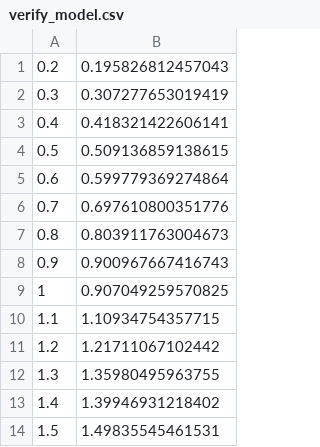
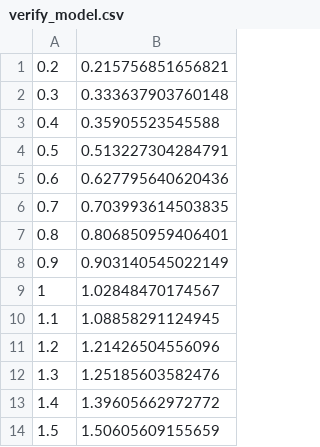
Before and after one commit to ronca98/mse312_project, a CSV file: verify_model.csv, drawn as a sheet.

```diff
--- a/verify_model.csv
+++ b/verify_model.csv
@@ -1,14 +1,14 @@
-0.2,0.195826812457043
-0.3,0.307277653019419
-0.4,0.418321422606141
-0.5,0.509136859138615
-0.6,0.599779369274864
-0.7,0.697610800351776
-0.8,0.803911763004673
-0.9,0.900967667416743
-1,0.907049259570825
-1.1,1.10934754357715
-1.2,1.21711067102442
-1.3,1.35980495963755
-1.4,1.39946931218402
-1.5,1.49835545461531
+0.2,0.215756851656821
+0.3,0.333637903760148
+0.4,0.35905523545588
+0.5,0.513227304284791
+0.6,0.627795640620436
+0.7,0.703993614503835
+0.8,0.806850959406401
+0.9,0.903140545022149
+1,1.02848470174567
+1.1,1.08858291124945
+1.2,1.21426504556096
+1.3,1.25185603582476
+1.4,1.39605662972772
+1.5,1.50605609155659
```
Also changed, not shown: curve_fit_model_data_1.csv, 4 other files.
